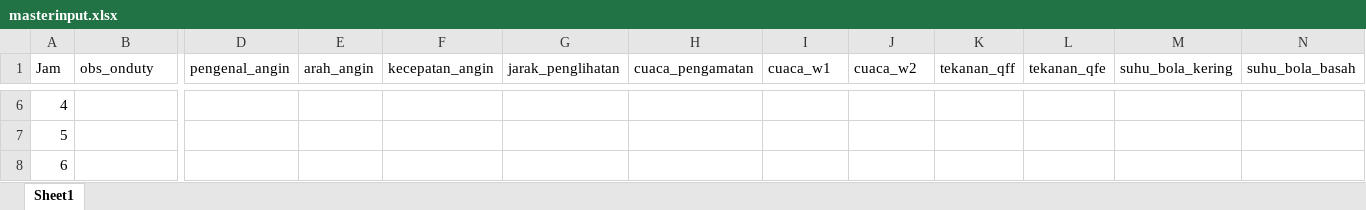
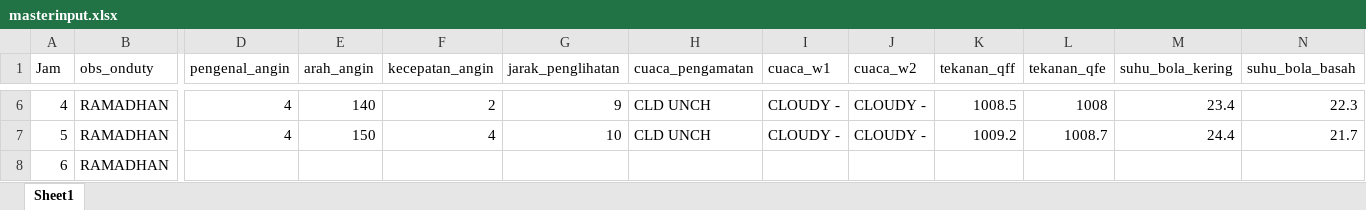
Before and after one commit to xChoco-rmdn/auto-input-BMKGSatu, an Excel workbook: masterinput.xlsx, sheet Sheet1, drawn as a sheet; only a part is shown, gaps mark what is left out; values as stored, in another font and other column widths than the file's, no borders; the diff covers the shown part only; the diff names each change by its address in the sheet, - before the commit and + after, or states it on an @@ line.

```diff
--- a/masterinput.xlsx (sheet Sheet1)
+++ b/masterinput.xlsx (sheet Sheet1)
-B6:B8 (obs_onduty): (empty)
+B6:B8 (obs_onduty): RAMADHAN
-D6:D7 (pengenal_angin): (empty)
+D6:D7 (pengenal_angin): 4
-E6 (arah_angin): (empty)
+E6 (arah_angin): 140
-F6 (kecepatan_angin): (empty)
+F6 (kecepatan_angin): 2
-G6 (jarak_penglihatan): (empty)
+G6 (jarak_penglihatan): 9
-H6:H7 (cuaca_pengamatan): (empty)
+H6:H7 (cuaca_pengamatan): CLD UNCH
-I6:I7 (cuaca_w1): (empty)
+I6:I7 (cuaca_w1): CLOUDY -
-J6:J7 (cuaca_w2): (empty)
+J6:J7 (cuaca_w2): CLOUDY -
-K6 (tekanan_qff): (empty)
+K6 (tekanan_qff): 1008.5
-L6 (tekanan_qfe): (empty)
+L6 (tekanan_qfe): 1008
-M6 (suhu_bola_kering): (empty)
+M6 (suhu_bola_kering): 23.4
-N6 (suhu_bola_basah): (empty)
+N6 (suhu_bola_basah): 22.3
-E7 (arah_angin): (empty)
+E7 (arah_angin): 150
-F7 (kecepatan_angin): (empty)
+F7 (kecepatan_angin): 4
-G7 (jarak_penglihatan): (empty)
+G7 (jarak_penglihatan): 10
-K7 (tekanan_qff): (empty)
+K7 (tekanan_qff): 1009.2
-L7 (tekanan_qfe): (empty)
+L7 (tekanan_qfe): 1008.7
-M7 (suhu_bola_kering): (empty)
+M7 (suhu_bola_kering): 24.4
-N7 (suhu_bola_basah): (empty)
+N7 (suhu_bola_basah): 21.7
```
Also changed, not shown: 453 edited cells elsewhere in this sheet, 3 other files.
